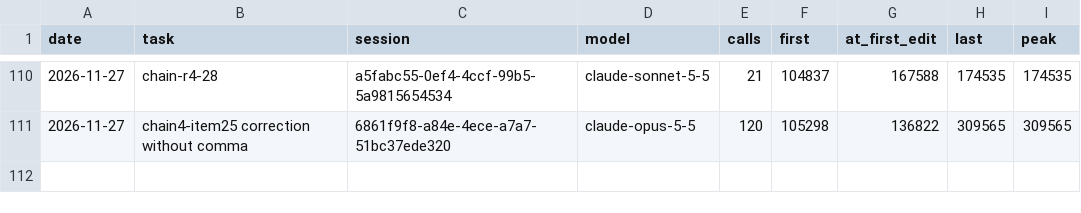
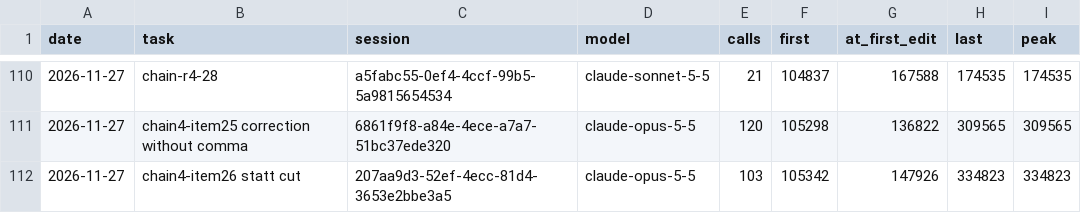
Before and after one commit to Maeximilion/Maex-Voice-Agent, a CSV file: docs/metrics/context_history.csv, drawn as a sheet; only a part is shown, gaps mark what is left out; the diff names each change by its address in the sheet, - before the commit and + after, or states it on an @@ line.

```diff
--- a/docs/metrics/context_history.csv
+++ b/docs/metrics/context_history.csv
+row 112: 2026-11-27 | chain4-item26 statt cut | 207aa9d3-52ef-4ecc-81d4-3653e2bbe3a5 | claude-opus-5-5 | 103 | 105342 | 147926 | 334823 | 334823
```
Also changed, not shown: docs/metrics/routing_history.csv.
